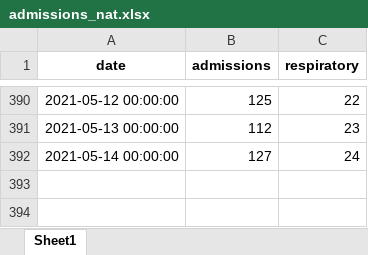
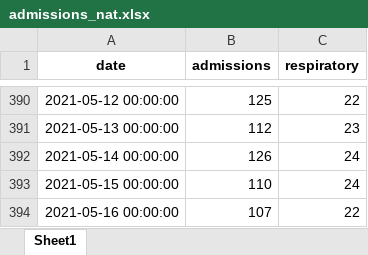
Before and after one commit to frefrik/covid19-nor-admissions, an Excel workbook: data/admissions_nat.xlsx, sheet Sheet1, drawn as a sheet; only a part is shown, gaps mark what is left out; values as stored, in another font and other column widths than the file's, no borders; the diff names each change by its address in the sheet, - before the commit and + after, or states it on an @@ line.

```diff
--- a/data/admissions_nat.xlsx (sheet Sheet1)
+++ b/data/admissions_nat.xlsx (sheet Sheet1)
-B392 (admissions): 127
+B392 (admissions): 126
+row 393: 2021-05-15 00:00:00 | 110 | 24
+row 394: 2021-05-16 00:00:00 | 107 | 22
```
Also changed, not shown: data/admissions_org.xlsx, data/admissions_reg.xlsx, 3 other files.
